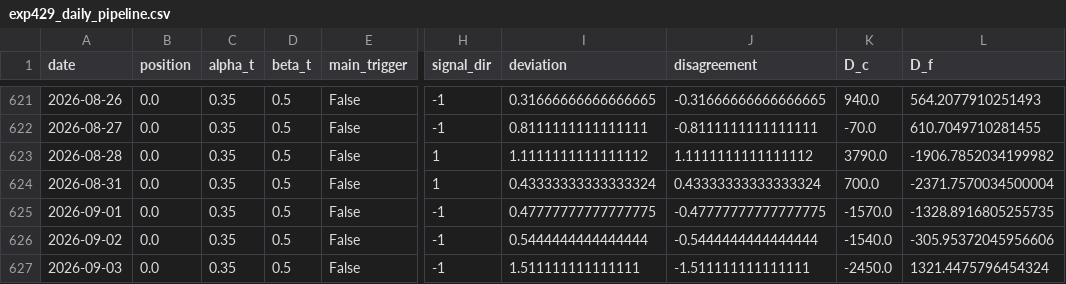
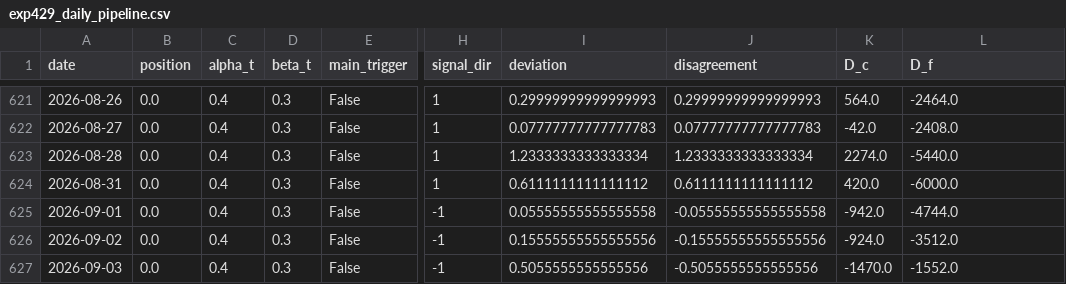
Before and after one commit to algo23-yunqingtian/lithium-engine, a CSV file: model_ham/exp429_production/data/exp429_daily_pipeline.csv, drawn as a sheet; only a part is shown, gaps mark what is left out; the diff covers the shown part only; the diff names each change by its address in the sheet, - before the commit and + after, or states it on an @@ line.

```diff
--- a/model_ham/exp429_production/data/exp429_daily_pipeline.csv
+++ b/model_ham/exp429_production/data/exp429_daily_pipeline.csv
-C621:C627 (alpha_t): 0.35
+C621:C627 (alpha_t): 0.4
-D621:D627 (beta_t): 0.5
+D621:D627 (beta_t): 0.3
-H621:H622 (signal_dir): -1
+H621:H622 (signal_dir): 1
-I621 (deviation): 0.31666666666666665
+I621 (deviation): 0.29999999999999993
-J621 (disagreement): -0.31666666666666665
+J621 (disagreement): 0.29999999999999993
-K621 (D_c): 940.0
+K621 (D_c): 564.0
-L621 (D_f): 564.2077910251493
+L621 (D_f): -2464.0
-I622 (deviation): 0.8111111111111111
+I622 (deviation): 0.07777777777777783
-J622 (disagreement): -0.8111111111111111
+J622 (disagreement): 0.07777777777777783
-K622 (D_c): -70.0
+K622 (D_c): -42.0
-L622 (D_f): 610.7049710281455
+L622 (D_f): -2408.0
-I623 (deviation): 1.1111111111111112
+I623 (deviation): 1.2333333333333334
-J623 (disagreement): 1.1111111111111112
+J623 (disagreement): 1.2333333333333334
-K623 (D_c): 3790.0
+K623 (D_c): 2274.0
-L623 (D_f): -1906.7852034199982
+L623 (D_f): -5440.0
-I624 (deviation): 0.43333333333333324
+I624 (deviation): 0.6111111111111112
-J624 (disagreement): 0.43333333333333324
+J624 (disagreement): 0.6111111111111112
-K624 (D_c): 700.0
+K624 (D_c): 420.0
-L624 (D_f): -2371.7570034500004
+L624 (D_f): -6000.0
-I625 (deviation): 0.47777777777777775
+I625 (deviation): 0.05555555555555558
-J625 (disagreement): -0.47777777777777775
+J625 (disagreement): -0.05555555555555558
-K625 (D_c): -1570.0
+K625 (D_c): -942.0
-L625 (D_f): -1328.8916805255735
+L625 (D_f): -4744.0
-I626 (deviation): 0.5444444444444444
+I626 (deviation): 0.15555555555555556
-J626 (disagreement): -0.5444444444444444
+J626 (disagreement): -0.15555555555555556
-K626 (D_c): -1540.0
+K626 (D_c): -924.0
-L626 (D_f): -305.95372045956606
+L626 (D_f): -3512.0
-I627 (deviation): 1.511111111111111
+I627 (deviation): 0.5055555555555556
-J627 (disagreement): -1.511111111111111
+J627 (disagreement): -0.5055555555555556
-K627 (D_c): -2450.0
+K627 (D_c): -1470.0
-L627 (D_f): 1321.4475796454324
+L627 (D_f): -1552.0
```
Also changed, not shown: 3 added rows and 45 edited cells elsewhere in this file, model_ham/ham_experiment_archive/intermediate/exp401_ham_factors_pure.csv, model_ham/raw_data/lithium_future.csv, 8 other files.
